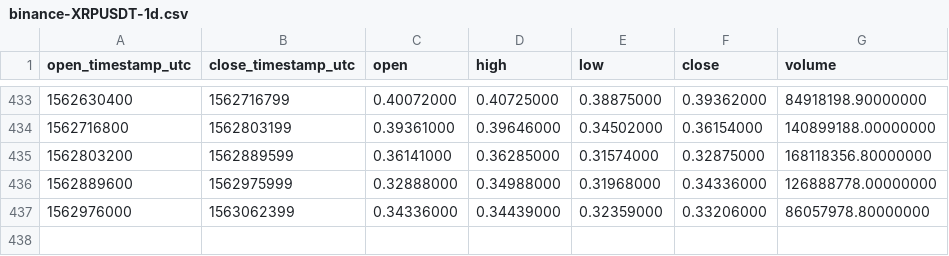
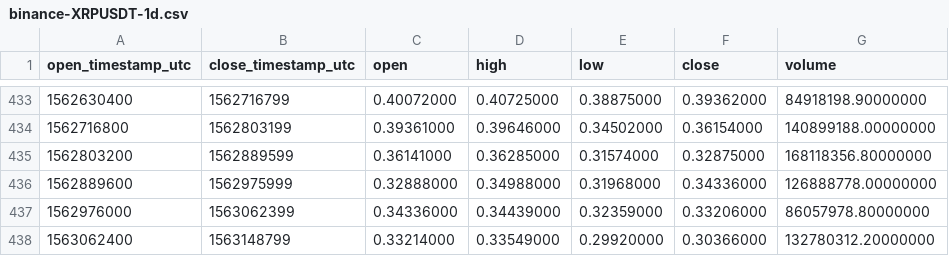
Before and after one commit to cryptobigbro/binance-XRPUSDT, a CSV file: binance-XRPUSDT-1d.csv, drawn as a sheet; only a part is shown, gaps mark what is left out.

```diff
--- a/binance-XRPUSDT-1d.csv
+++ b/binance-XRPUSDT-1d.csv
@@ -437 +437,2 @@ open_timestamp_utc,close_timestamp_utc,open,high,low,close,volume
 1562976000,1563062399,0.34336000,0.34439000,0.32359000,0.33206000,86057978.80000000
+1563062400,1563148799,0.33214000,0.33549000,0.29920000,0.30366000,132780312.20000000
```
Also changed, not shown: binance-XRPUSDT-1h.csv.
